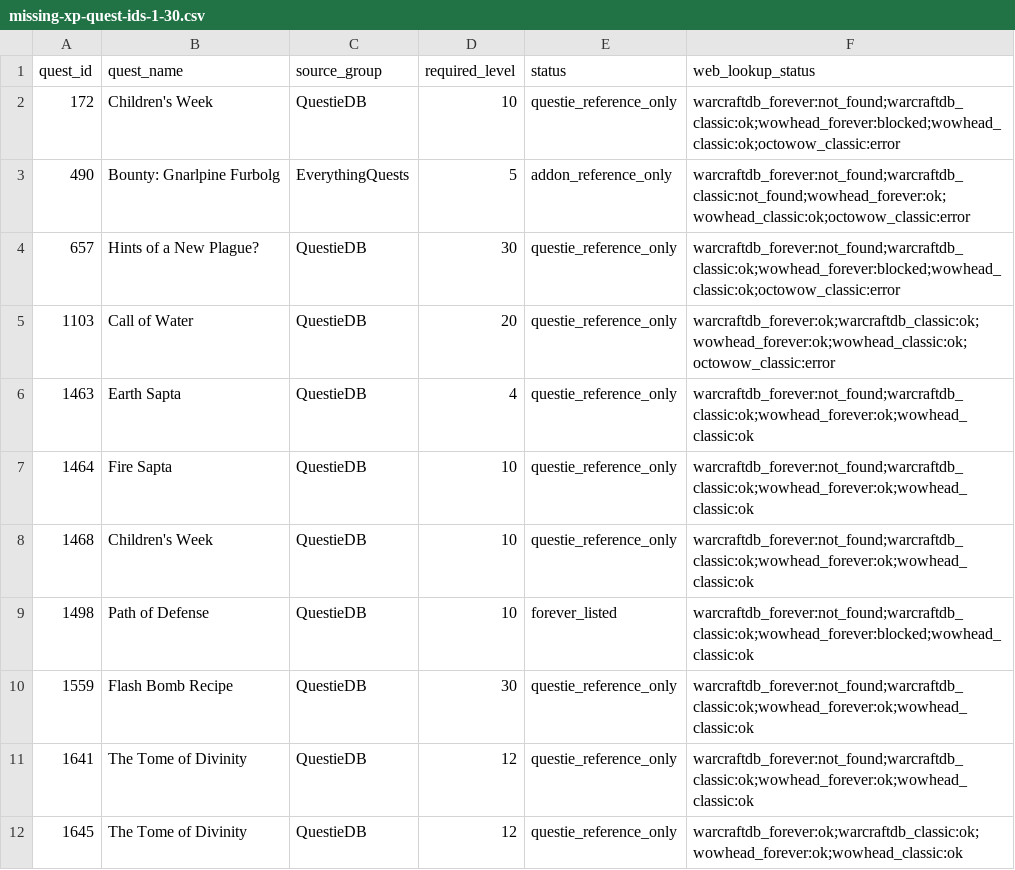
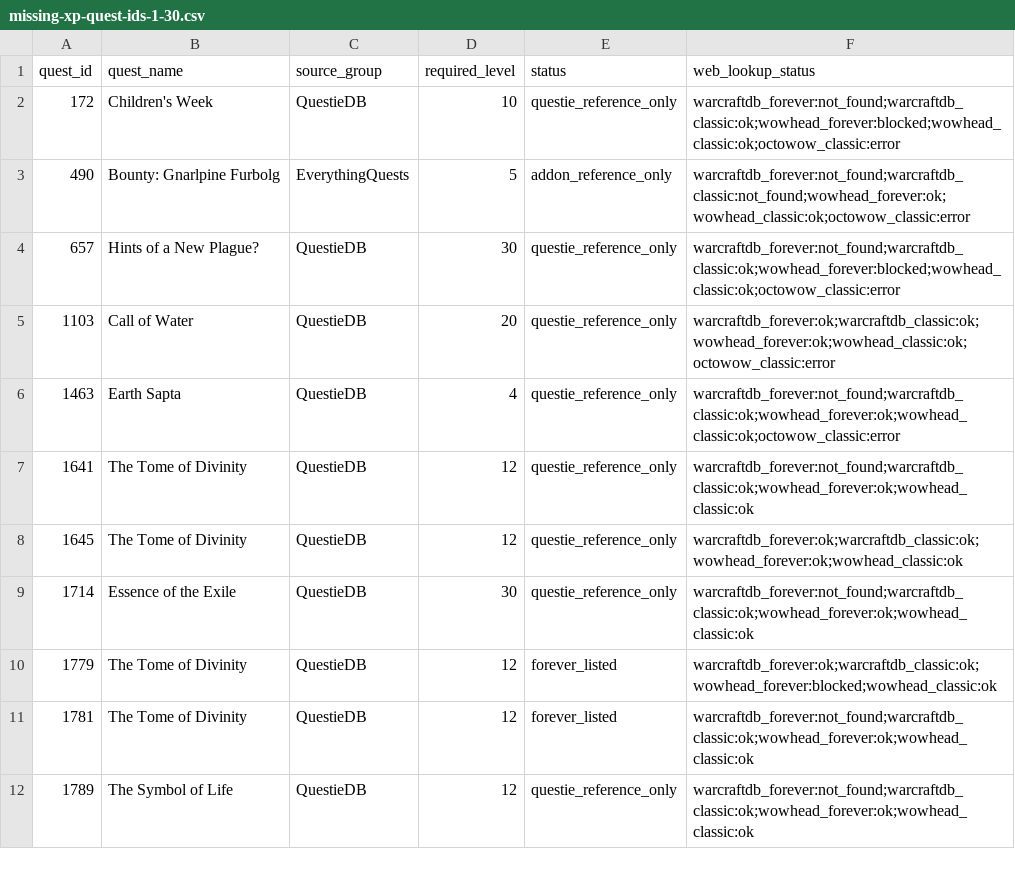
Before and after one commit to Battlefeld/ForeverRoutes, a CSV file: unified/missing-xp-quest-ids-1-30.csv, drawn as a sheet; only a part is shown; the shorter side is filled out with more unchanged rows.

```diff
--- a/unified/missing-xp-quest-ids-1-30.csv
+++ b/unified/missing-xp-quest-ids-1-30.csv
@@ -5,7 +5,3 @@ quest_id,quest_name,source_group,required_level,status,web_lookup_status
 1103,Call of Water,QuestieDB,20,questie_reference_only,warcraftdb_forever:ok;warcraftdb_classic:ok;wowhead_forever:ok;wowhead_classic:ok;octowow_classic:error
-1463,Earth Sapta,QuestieDB,4,questie_reference_only,warcraftdb_forever:not_found;warcraftdb_classic:ok;wowhead_forever:ok;wowhead_classic:ok
-1464,Fire Sapta,QuestieDB,10,questie_reference_only,warcraftdb_forever:not_found;warcraftdb_classic:ok;wowhead_forever:ok;wowhead_classic:ok
-1468,Children's Week,QuestieDB,10,questie_reference_only,warcraftdb_forever:not_found;warcraftdb_classic:ok;wowhead_forever:ok;wowhead_classic:ok
-1498,Path of Defense,QuestieDB,10,forever_listed,warcraftdb_forever:not_found;warcraftdb_classic:ok;wowhead_forever:blocked;wowhead_classic:ok
-1559,Flash Bomb Recipe,QuestieDB,30,questie_reference_only,warcraftdb_forever:not_found;warcraftdb_classic:ok;wowhead_forever:ok;wowhead_classic:ok
+1463,Earth Sapta,QuestieDB,4,questie_reference_only,warcraftdb_forever:not_found;warcraftdb_classic:ok;wowhead_forever:ok;wowhead_classic:ok;octowow_classic:error
 1641,The Tome of Divinity,QuestieDB,12,questie_reference_only,warcraftdb_forever:not_found;warcraftdb_classic:ok;wowhead_forever:ok;wowhead_classic:ok
```
Also changed, not shown: 5 other files.
